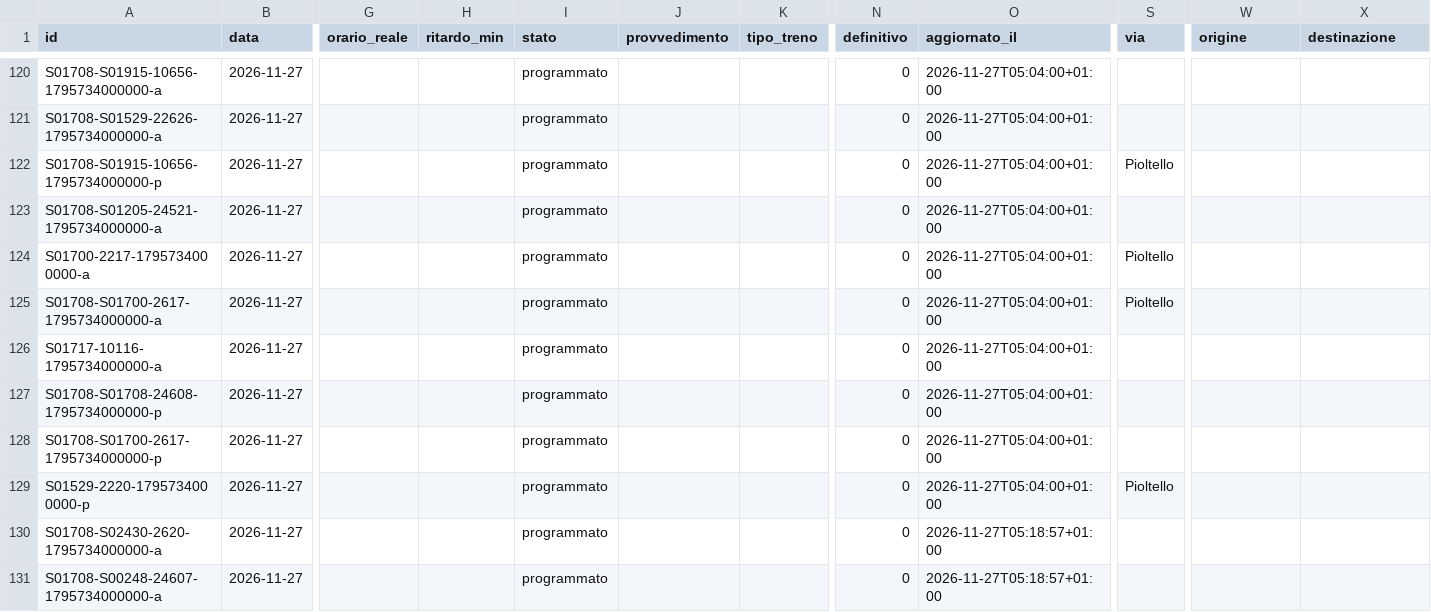
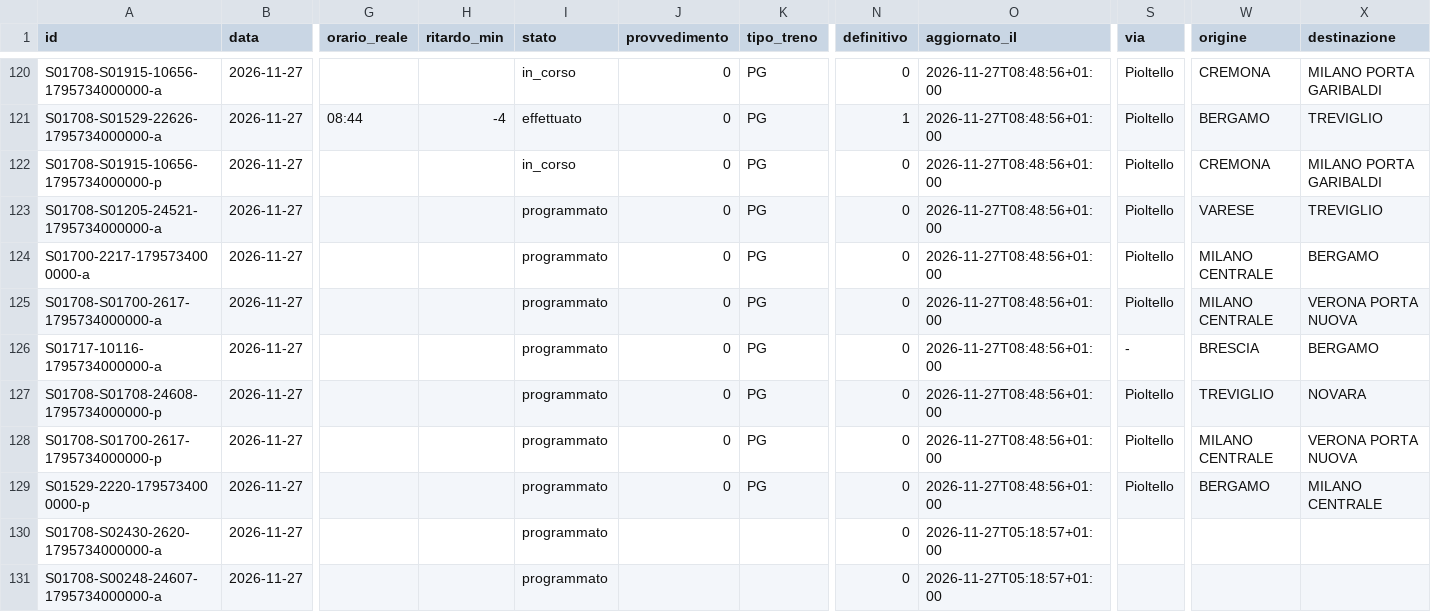
Before and after one commit to lucabonzanni/monitor-treni-bergamo, a CSV file: docs/dati/corse/2026-11-27.csv, drawn as a sheet; only a part is shown, gaps mark what is left out; the diff covers the shown part only; the diff names each change by its address in the sheet, - before the commit and + after, or states it on an @@ line.

```diff
--- a/docs/dati/corse/2026-11-27.csv
+++ b/docs/dati/corse/2026-11-27.csv
-I120 (stato): programmato
+I120 (stato): in_corso
-J120:J129 (provvedimento): (empty)
+J120:J129 (provvedimento): 0
-K120:K129 (tipo_treno): (empty)
+K120:K129 (tipo_treno): PG
-O120:O129 (aggiornato_il): 2026-11-27T05:04:00+01:00
+O120:O129 (aggiornato_il): 2026-11-27T08:48:56+01:00
-S120:S121 (via): (empty)
+S120:S121 (via): Pioltello
-W120 (origine): (empty)
+W120 (origine): CREMONA
-X120 (destinazione): (empty)
+X120 (destinazione): MILANO PORTA GARIBALDI
-G121 (orario_reale): (empty)
+G121 (orario_reale): 08:44
-H121 (ritardo_min): (empty)
+H121 (ritardo_min): -4
-I121 (stato): programmato
+I121 (stato): effettuato
-N121 (definitivo): 0
+N121 (definitivo): 1
-W121 (origine): (empty)
+W121 (origine): BERGAMO
-X121 (destinazione): (empty)
+X121 (destinazione): TREVIGLIO
-I122 (stato): programmato
+I122 (stato): in_corso
-W122 (origine): (empty)
+W122 (origine): CREMONA
-X122 (destinazione): (empty)
+X122 (destinazione): MILANO PORTA GARIBALDI
-S123 (via): (empty)
+S123 (via): Pioltello
-W123 (origine): (empty)
+W123 (origine): VARESE
-X123 (destinazione): (empty)
+X123 (destinazione): TREVIGLIO
-W124:W125 (origine): (empty)
+W124:W125 (origine): MILANO CENTRALE
-X124 (destinazione): (empty)
+X124 (destinazione): BERGAMO
-X125 (destinazione): (empty)
+X125 (destinazione): VERONA PORTA NUOVA
-S126 (via): (empty)
+S126 (via): -
-W126 (origine): (empty)
+W126 (origine): BRESCIA
-X126 (destinazione): (empty)
+X126 (destinazione): BERGAMO
-S127:S128 (via): (empty)
+S127:S128 (via): Pioltello
-W127 (origine): (empty)
+W127 (origine): TREVIGLIO
-X127 (destinazione): (empty)
+X127 (destinazione): NOVARA
-W128 (origine): (empty)
+W128 (origine): MILANO CENTRALE
-X128 (destinazione): (empty)
+X128 (destinazione): VERONA PORTA NUOVA
-W129 (origine): (empty)
+W129 (origine): BERGAMO
-X129 (destinazione): (empty)
+X129 (destinazione): MILANO CENTRALE
```
Also changed, not shown: 2 added rows and 45 edited cells elsewhere in this file, docs/dati/corse_complete.csv, 2 other files.
